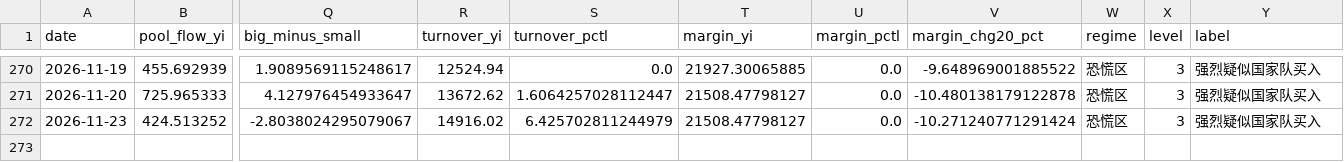
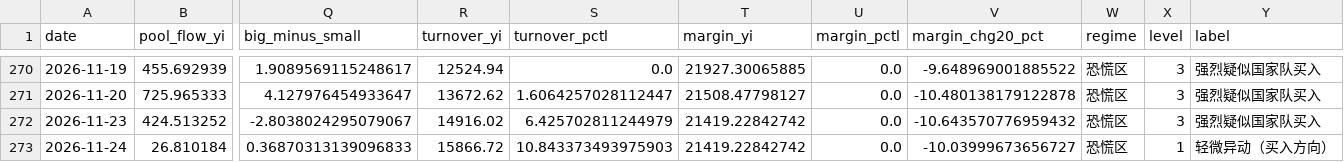
Before and after one commit to shanshanshan66688-art/Blue-pill-monitor, a CSV file: data/signals.csv, drawn as a sheet; only a part is shown, gaps mark what is left out; rows hold the shown columns only; the diff names each change by its address in the sheet, - before the commit and + after, or states it on an @@ line.

```diff
--- a/data/signals.csv
+++ b/data/signals.csv
-T272 (margin_yi): 21508.47798127
+T272 (margin_yi): 21419.22842742
-V272 (margin_chg20_pct): -10.271240771291424
+V272 (margin_chg20_pct): -10.643570776959432
+row 273: 2026-11-24 | 26.810184 | 0.36870313139096833 | 15866.72 | 10.843373493975903 | 21419.22842742 | 0.0 | -10.03999673656727 | 恐慌区 | 1 | 轻微异动（买入方向）
```
Also changed, not shown: data/etf_flows_yi.csv, data/holding_cap.csv, 2 other files.
